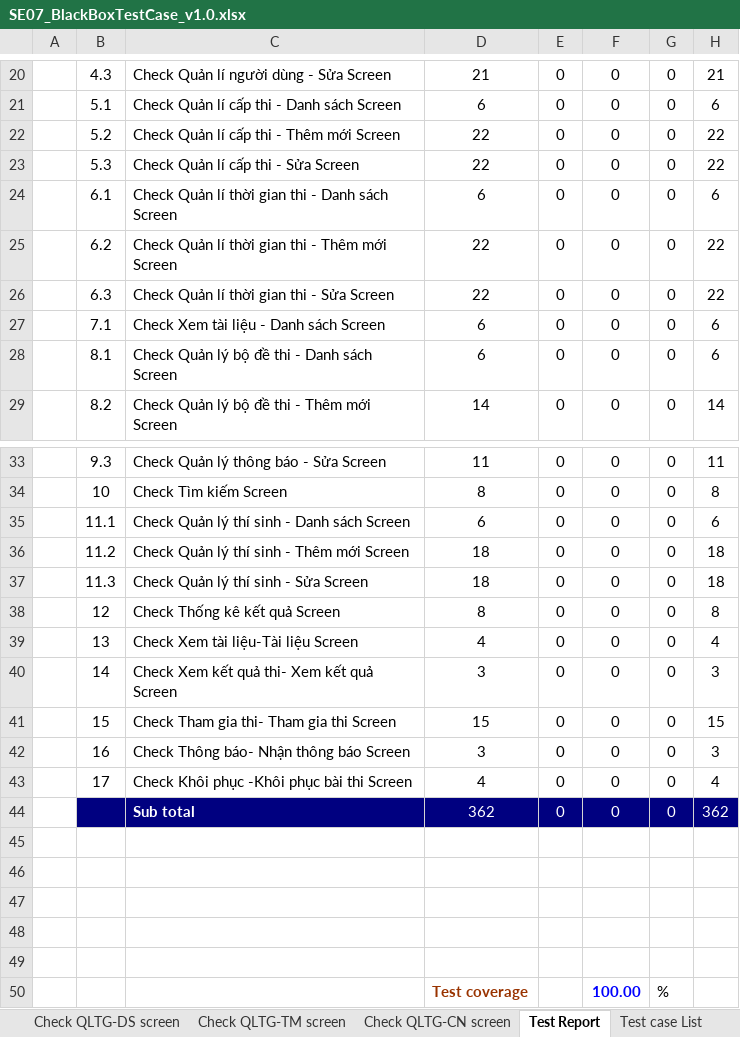
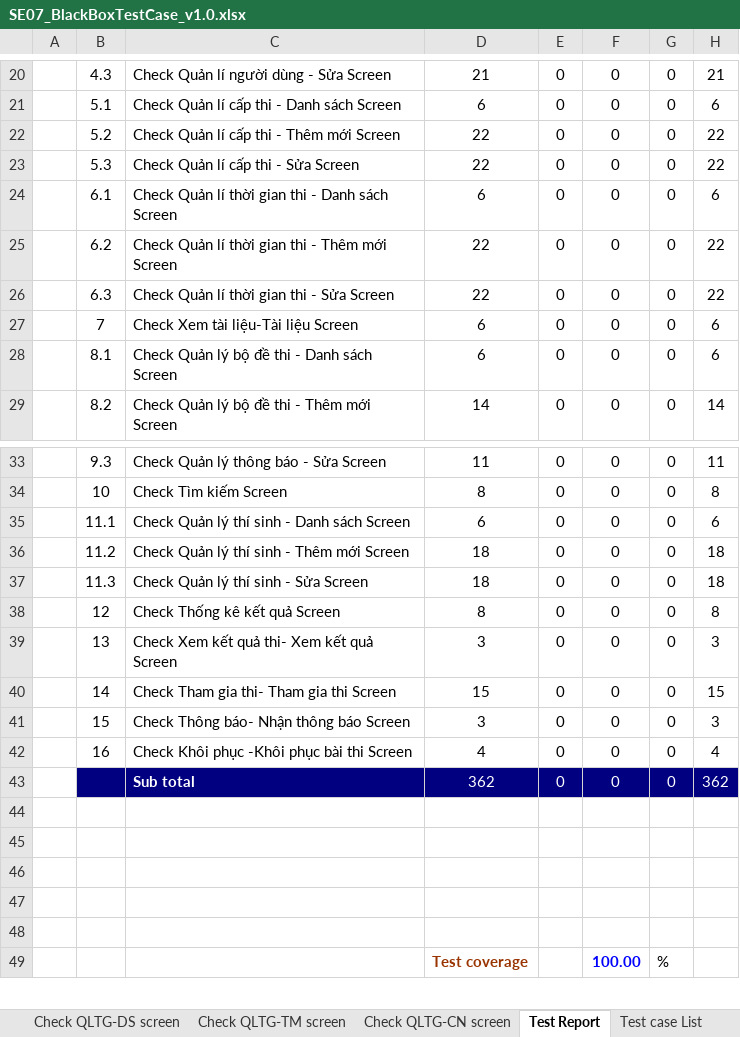
Before and after one commit to Huannguyenit/SE07_HeThongThiTracNghiemTrucTuyen, an Excel workbook: Docs/SE07_BlackBoxTestCase_v1.0.xlsx, sheet Test Report, drawn as a sheet; only a part is shown, gaps mark what is left out; values as stored, in another font and other column widths than the file's, no borders; the diff names each change by its address in the sheet, - before the commit and + after, or states it on an @@ line.

Commit message:
Update BlackBox TestCase

```diff
--- a/Docs/SE07_BlackBoxTestCase_v1.0.xlsx (sheet Test Report)
+++ b/Docs/SE07_BlackBoxTestCase_v1.0.xlsx (sheet Test Report)
-B27: 7.1
+B27: 7
-C27: Check Xem tài liệu - Danh sách Screen
+C27: Check Xem tài liệu-Tài liệu Screen
-C39: Check Xem tài liệu-Tài liệu Screen
+C39: Check Xem kết quả thi- Xem kết quả Screen
-D39: 4
+D39: 3
-H39: 4
+H39: 3
-C40: Check Xem kết quả thi- Xem kết quả Screen
+C40: Check Tham gia thi- Tham gia thi Screen
-D40: 3
+D40: 15
-H40: 3
+H40: 15
-C41: Check Tham gia thi- Tham gia thi Screen
+C41: Check Thông báo- Nhận thông báo Screen
-D41: 15
+D41: 3
-H41: 15
+H41: 3
-C42: Check Thông báo- Nhận thông báo Screen
+C42: Check Khôi phục -Khôi phục bài thi Screen
-D42: 3
+D42: 4
-H42: 3
+H42: 4
-row 43:  | 17 | Check Khôi phục -Khôi phục bài thi Screen | 4 | 0 | 0 | 0 | 4
```
Also changed, not shown: sheet Test case List, other sheet tabs.
